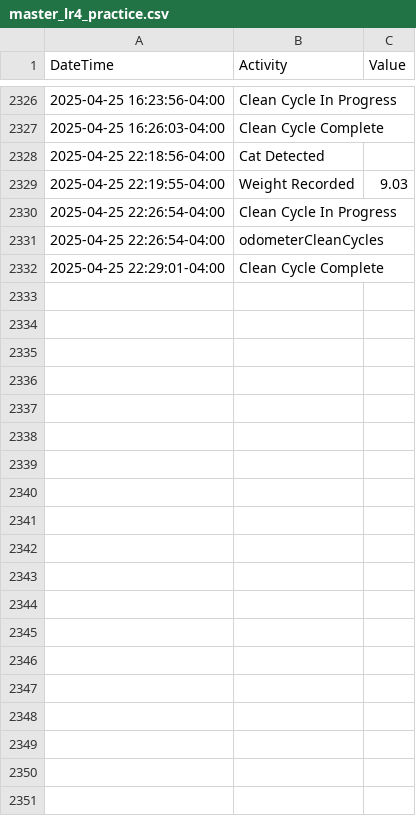
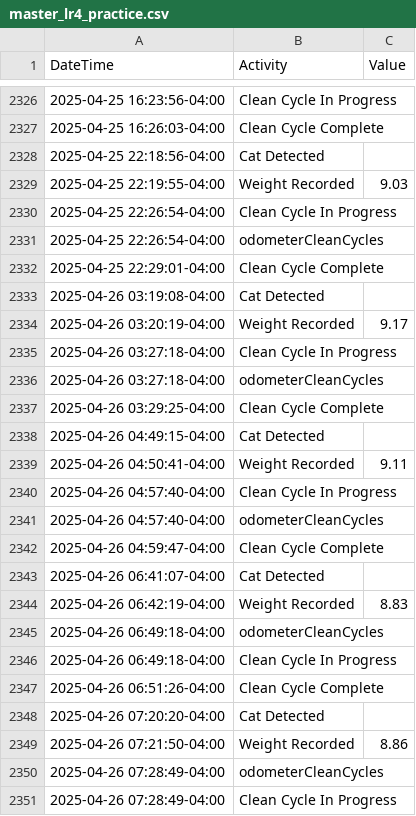
Before and after one commit to jiax264/litter-robot-home-automation, a CSV file: master_lr4_practice.csv, drawn as a sheet; only a part is shown, gaps mark what is left out; the diff covers the shown part only.

```diff
--- a/master_lr4_practice.csv
+++ b/master_lr4_practice.csv
@@ -2332 +2332,20 @@ DateTime,Activity,Value
 2025-04-25 22:29:01-04:00,Clean Cycle Complete,
+2025-04-26 03:19:08-04:00,Cat Detected,
+2025-04-26 03:20:19-04:00,Weight Recorded,9.17
+2025-04-26 03:27:18-04:00,Clean Cycle In Progress,
+2025-04-26 03:27:18-04:00,odometerCleanCycles,
+2025-04-26 03:29:25-04:00,Clean Cycle Complete,
+2025-04-26 04:49:15-04:00,Cat Detected,
+2025-04-26 04:50:41-04:00,Weight Recorded,9.11
+2025-04-26 04:57:40-04:00,Clean Cycle In Progress,
+2025-04-26 04:57:40-04:00,odometerCleanCycles,
+2025-04-26 04:59:47-04:00,Clean Cycle Complete,
+2025-04-26 06:41:07-04:00,Cat Detected,
+2025-04-26 06:42:19-04:00,Weight Recorded,8.83
+2025-04-26 06:49:18-04:00,odometerCleanCycles,
+2025-04-26 06:49:18-04:00,Clean Cycle In Progress,
+2025-04-26 06:51:26-04:00,Clean Cycle Complete,
+2025-04-26 07:20:20-04:00,Cat Detected,
+2025-04-26 07:21:50-04:00,Weight Recorded,8.86
+2025-04-26 07:28:49-04:00,odometerCleanCycles,
+2025-04-26 07:28:49-04:00,Clean Cycle In Progress,
```
Also changed, not shown: 10 added rows elsewhere in this file.
